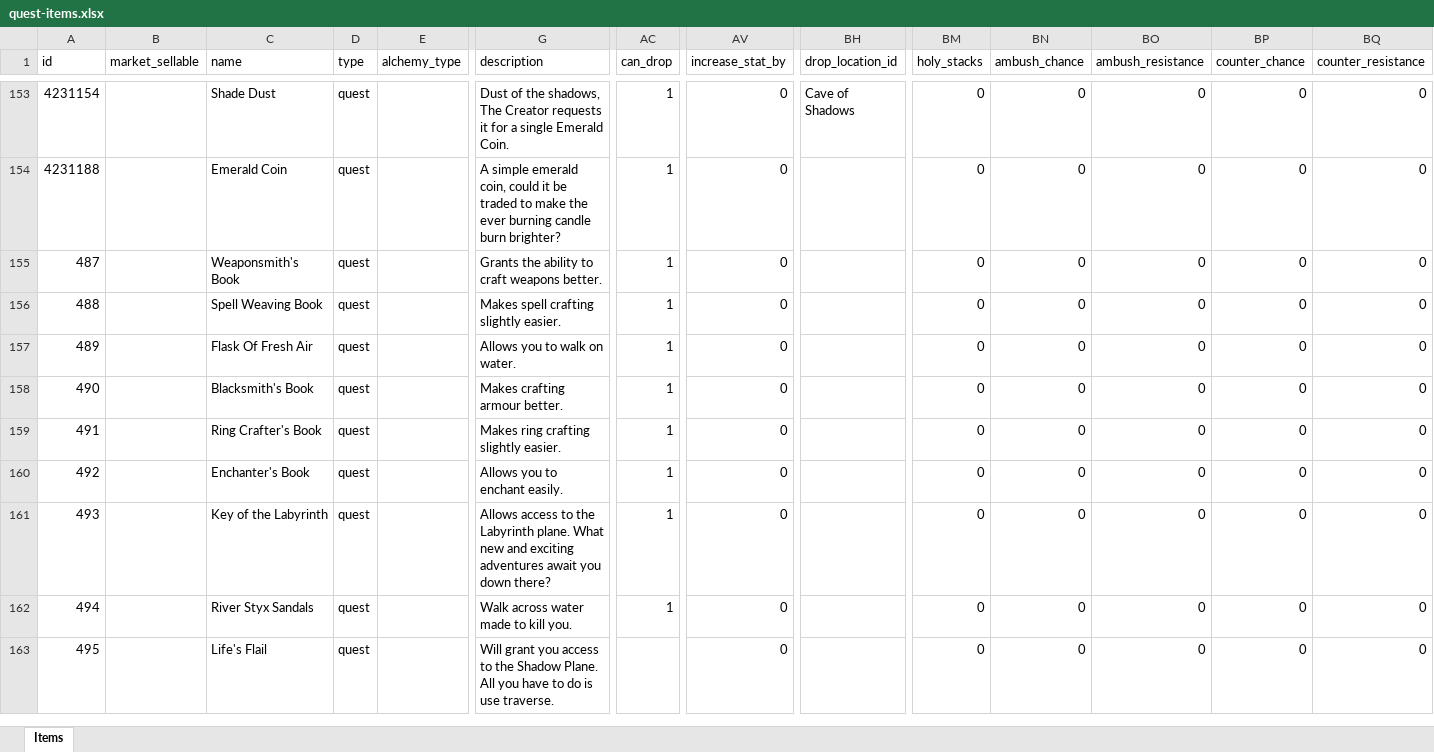
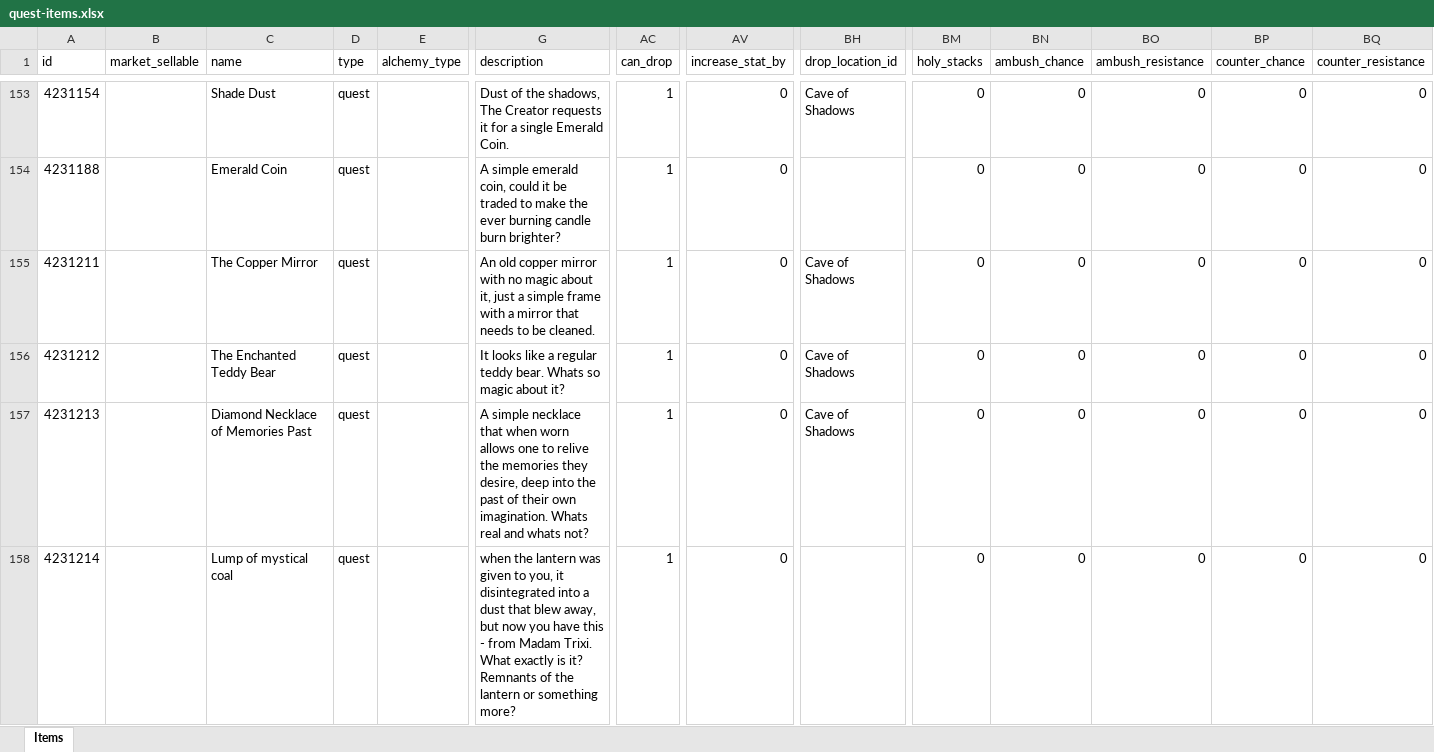
Before and after one commit to AdamKyle/flare, an Excel workbook: resources/data-imports/Items/quest-items.xlsx, sheet Items, drawn as a sheet; only a part is shown, gaps mark what is left out; the shorter side is filled out with more unchanged rows; values as stored, in another font and other column widths than the file's, no borders; rows hold the shown columns only; the diff covers the shown part only; the diff names each change by its address in the sheet, - before the commit and + after, or states it on an @@ line.

```diff
--- a/resources/data-imports/Items/quest-items.xlsx (sheet Items)
+++ b/resources/data-imports/Items/quest-items.xlsx (sheet Items)
+row 155: 4231211 |  | The Copper Mirror | quest |  | An old copper mirror with no magic about it, just a simple frame with a mirror that needs to be cleaned. | 1 | 0 | Cave of Shadows | 0 | 0 | 0 | 0 | 0
+row 156: 4231212 |  | The Enchanted Teddy Bear | quest |  | It looks like a regular teddy bear. Whats so magic about it? | 1 | 0 | Cave of Shadows | 0 | 0 | 0 | 0 | 0
+row 157: 4231213 |  | Diamond Necklace of Memories Past | quest |  | A simple necklace that when worn allows one to relive the memories they desire, deep into the past of their own imagination. Whats real and whats not? | 1 | 0 | Cave of Shadows | 0 | 0 | 0 | 0 | 0
+row 158: 4231214 |  | Lump of mystical coal | quest |  | when the lantern was given to you, it disintegrated into a dust that blew away, but now you have this - from Madam Trixi. What exactly is it? Remnants of the lantern or something more? | 1 | 0 |  | 0 | 0 | 0 | 0 | 0
```
Also changed, not shown: 4 added rows elsewhere in this sheet, resources/data-imports/Quests/quests.xlsx, 24 other files.
